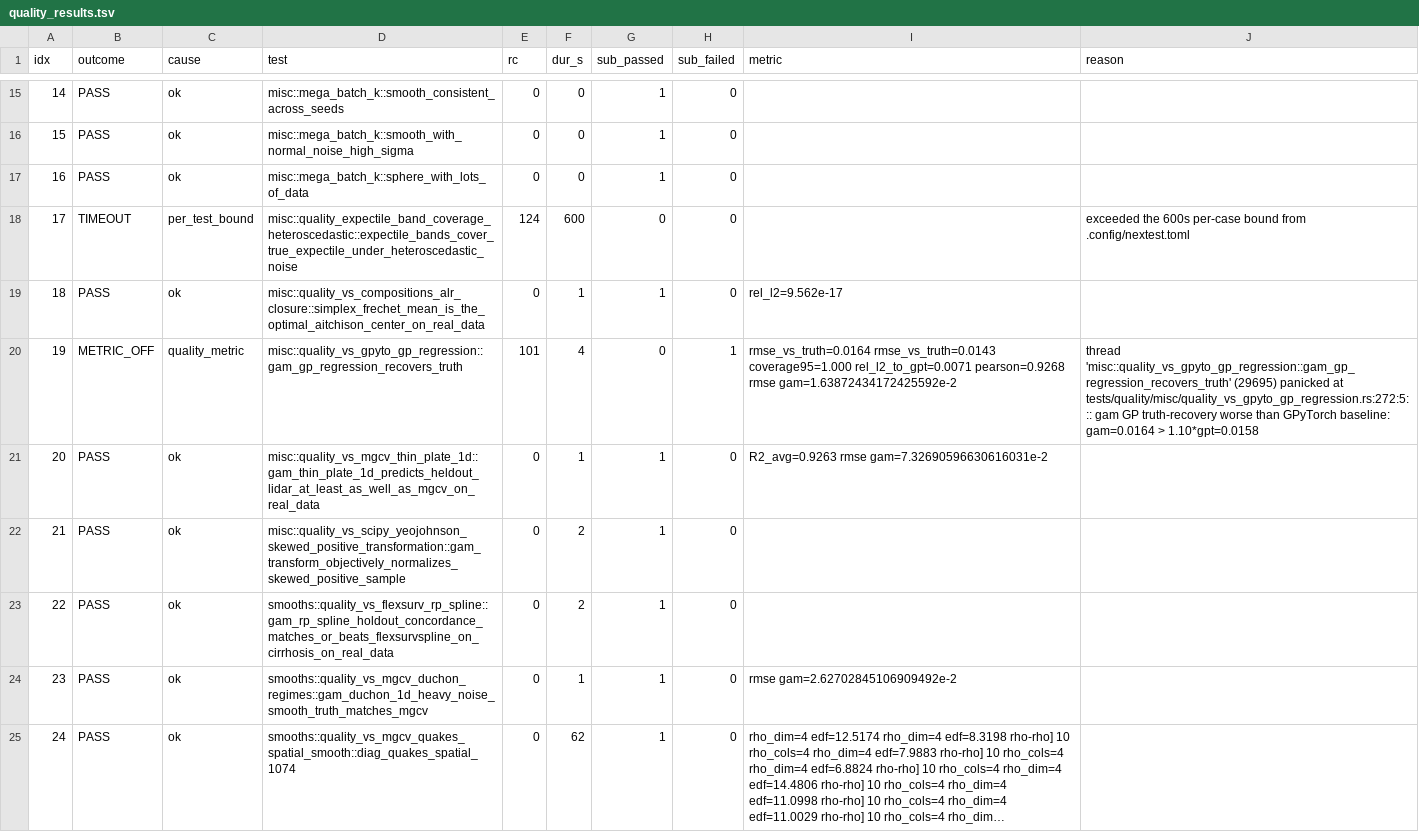
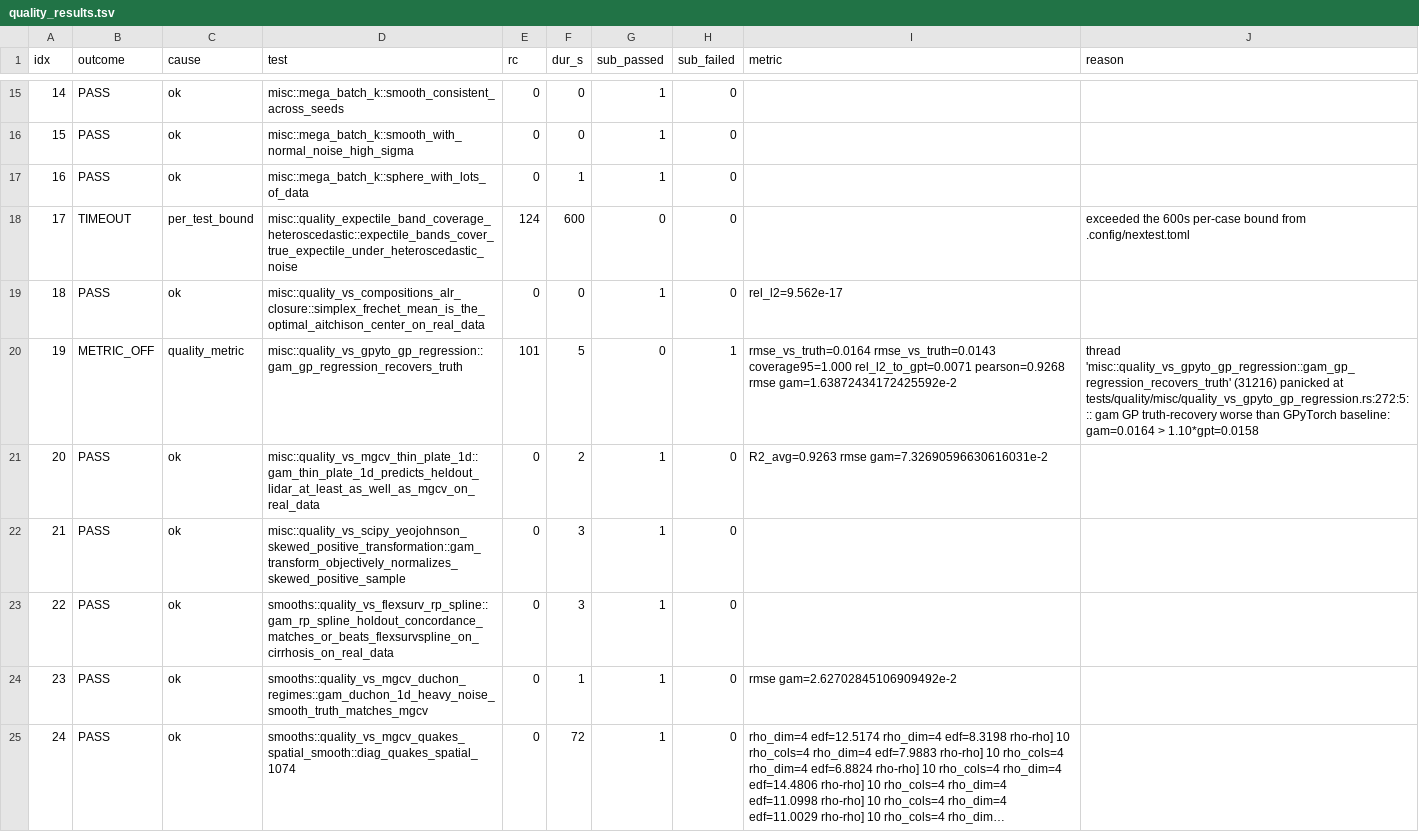
Before and after one commit to SauersML/gam, a TSV file: bench/gha_results/reference-quality/quality_results.tsv, drawn as a sheet; only a part is shown, gaps mark what is left out; long unchanged cells end in …; the diff covers the shown part only; the diff names each change by its address in the sheet, - before the commit and + after, or states it on an @@ line.

```diff
--- a/bench/gha_results/reference-quality/quality_results.tsv
+++ b/bench/gha_results/reference-quality/quality_results.tsv
-F17 (dur_s): 0
+F17 (dur_s): 1
-F19 (dur_s): 1
+F19 (dur_s): 0
-F20 (dur_s): 4
+F20 (dur_s): 5
-J20 (reason): thread 'misc::quality_vs_gpyto_gp_regression::gam_gp_regression_recovers_truth' (29695) panicked at…
+J20 (reason): thread 'misc::quality_vs_gpyto_gp_regression::gam_gp_regression_recovers_truth' (31216) panicked at…
-F21 (dur_s): 1
+F21 (dur_s): 2
-F22:F23 (dur_s): 2
+F22:F23 (dur_s): 3
-F25 (dur_s): 62
+F25 (dur_s): 72
```
Also changed, not shown: 127 edited cells elsewhere in this file, 3 other files.
